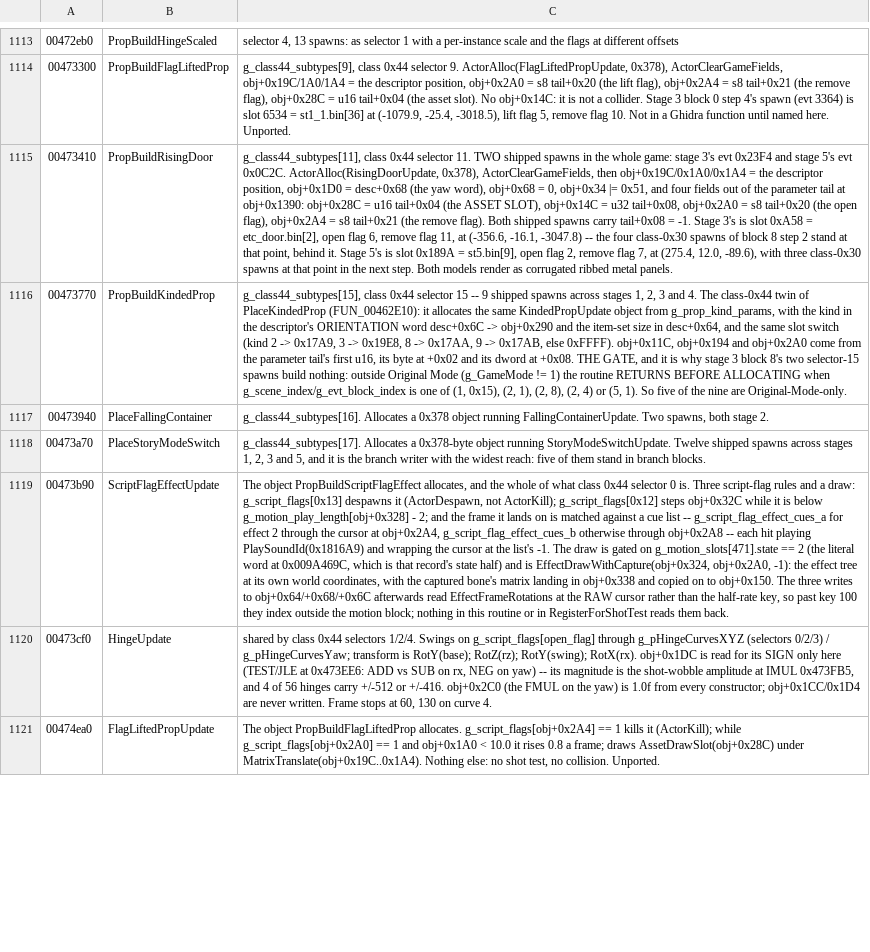
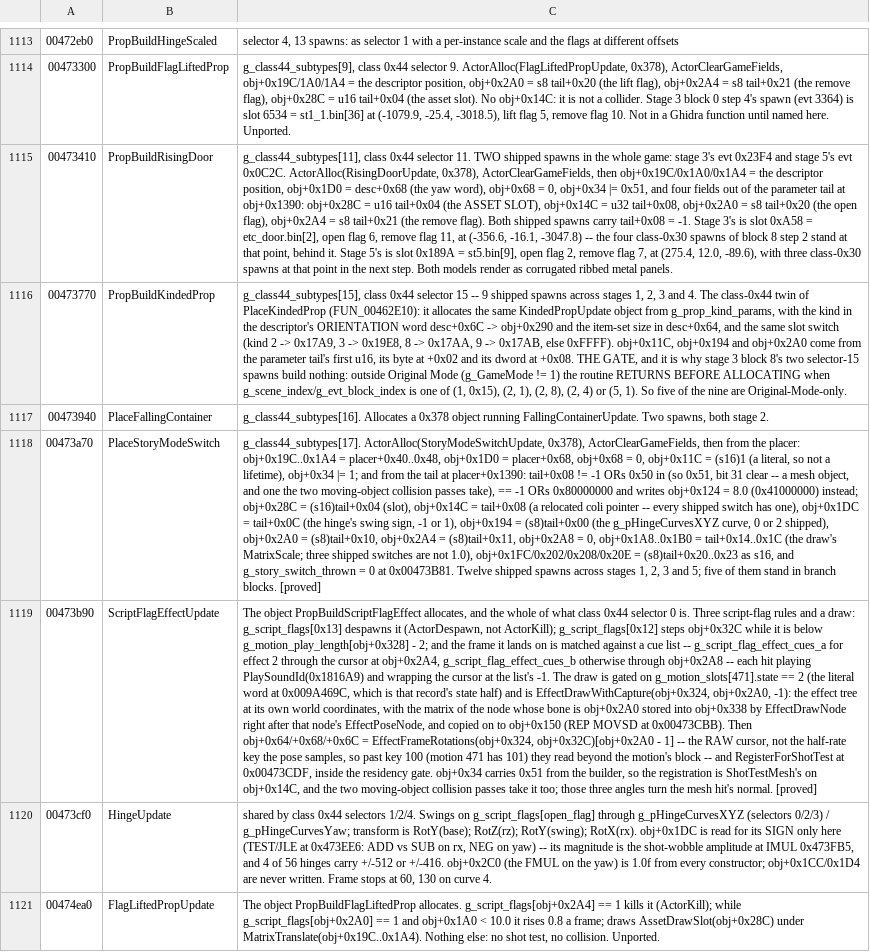
Before and after one commit to saul/hotd2-decomp, a TSV file: ghidra/annotations/functions.tsv, drawn as a sheet; only a part is shown, gaps mark what is left out; the diff covers the shown part only; the diff names each change by its address in the sheet, - before the commit and + after, or states it on an @@ line.

```diff
--- a/ghidra/annotations/functions.tsv
+++ b/ghidra/annotations/functions.tsv
-C1118: g_class44_subtypes[17]. Allocates a 0x378-byte object running StoryModeSwitchUpdate. Twelve shipped spawns across stages 1, 2, 3 and 5, and it is the branch writer with the widest reach: five of them stand in branch blocks.
+C1118: g_class44_subtypes[17]. ActorAlloc(StoryModeSwitchUpdate, 0x378), ActorClearGameFields, then from the placer: obj+0x19C..0x1A4 = placer+0x40..0x48, obj+0x1D0 = placer+0x68, obj+0x68 = 0, obj+0x11C = (s16)1 (a literal, so not a lifetime), obj+0x34 |= 1; and from the tail at placer+0x1390: tail+0x08 != -1 ORs 0x50 in (so 0x51, bit 31 clear -- a mesh object, and one the two moving-object collision passes take), == -1 ORs 0x80000000 and writes obj+0x124 = 8.0 (0x41000000) instead; obj+0x28C = (s16)tail+0x04 (slot), obj+0x14C = tail+0x08 (a relocated coli pointer -- every shipped switch has one), obj+0x1DC = tail+0x0C (the hinge's swing sign, -1 or 1), obj+0x194 = (s8)tail+0x00 (the g_pHingeCurvesXYZ curve, 0 or 2 shipped), obj+0x2A0 = (s8)tail+0x10, obj+0x2A4 = (s8)tail+0x11, obj+0x2A8 = 0, obj+0x1A8..0x1B0 = tail+0x14..0x1C (the draw's MatrixScale; three shipped switches are not 1.0), obj+0x1FC/0x202/0x208/0x20E = (s8)tail+0x20..0x23 as s16, and g_story_switch_thrown = 0 at 0x00473B81. Twelve shipped spawns across stages 1, 2, 3 and 5; five of them stand in branch blocks. [proved]
-C1119: …with the captured bone's matrix landing in obj+0x338 and copied on to obj+0x150. The three writes to obj+0x64/+0x68/+0x6C afterwards read EffectFrameRotations at the RAW cursor rather than the half-rate key, so past key 100 they index outside the motion block; nothing in this routine or in RegisterForShotTest reads them back.
+C1119: …with the matrix of the node whose bone is obj+0x2A0 stored into obj+0x338 by EffectDrawNode right after that node's EffectPoseNode, and copied on to obj+0x150 (REP MOVSD at 0x00473CBB). Then obj+0x64/+0x68/+0x6C = EffectFrameRotations(obj+0x324, obj+0x32C)[obj+0x2A0 - 1] -- the RAW cursor, not the half-rate key the pose samples, so past key 100 (motion 471 has 101) they read beyond the motion's block -- and RegisterForShotTest at 0x00473CDF, inside the residency gate. obj+0x34 carries 0x51 from the builder, so the registration is ShotTestMesh's on obj+0x14C, and the two moving-object collision passes take it too; those three angles turn the mesh hit's normal. [proved]
```
Also changed, not shown: 2 edited cells elsewhere in this file, ghidra/annotations/globals.tsv, 38 other files.
